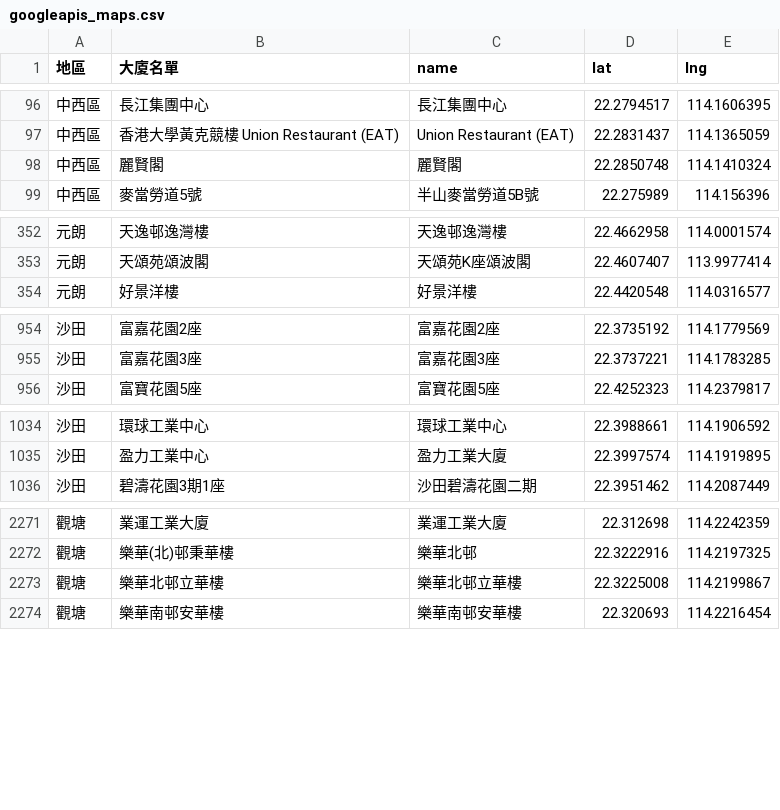
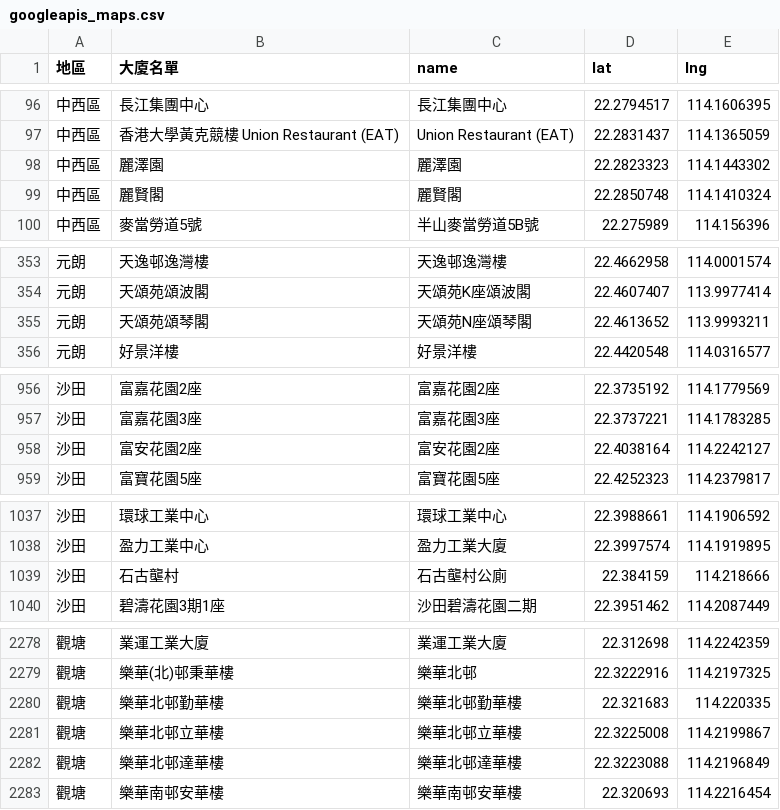
Before and after one commit to covid-hk/covid-hk.github.io, a CSV file: googleapis_maps.csv, drawn as a sheet; only a part is shown, gaps mark what is left out; the diff covers the shown part only.

Commit message:
Add files via upload

```diff
--- a/googleapis_maps.csv
+++ b/googleapis_maps.csv
@@ -97,2 +97,3 @@
 中西區,香港大學黃克競樓 Union Restaurant (EAT),Union Restaurant (EAT),22.2831437,114.1365059
+中西區,麗澤園,麗澤園,22.2823323,114.1443302
 中西區,麗賢閣,麗賢閣,22.2850748,114.1410324
@@ -353,2 +354,3 @@
 元朗,天頌苑頌波閣,天頌苑K座頌波閣,22.4607407,113.9977414
+元朗,天頌苑頌琴閣,天頌苑N座頌琴閣,22.4613652,113.9993211
 元朗,好景洋樓,好景洋樓,22.4420548,114.0316577
@@ -955,2 +957,3 @@
 沙田,富嘉花園3座,富嘉花園3座,22.3737221,114.1783285
+沙田,富安花園2座,富安花園2座,22.4038164,114.2242127
 沙田,富寶花園5座,富寶花園5座,22.4252323,114.2379817
@@ -1035,2 +1038,3 @@
 沙田,盈力工業中心,盈力工業大廈,22.3997574,114.1919895
+沙田,石古壟村,石古壟村公廁,22.384159,114.218666
 沙田,碧濤花園3期1座,沙田碧濤花園二期,22.3951462,114.2087449
@@ -2272,3 +2279,5 @@
 觀塘,樂華(北)邨秉華樓,樂華北邨,22.3222916,114.2197325
+觀塘,樂華北邨勤華樓,樂華北邨勤華樓,22.321683,114.220335
 觀塘,樂華北邨立華樓,樂華北邨立華樓,22.3225008,114.2199867
+觀塘,樂華北邨達華樓,樂華北邨達華樓,22.3223088,114.2196849
 觀塘,樂華南邨安華樓,樂華南邨安華樓,22.320693,114.2216454
```
Also changed, not shown: 3 added rows elsewhere in this file.
